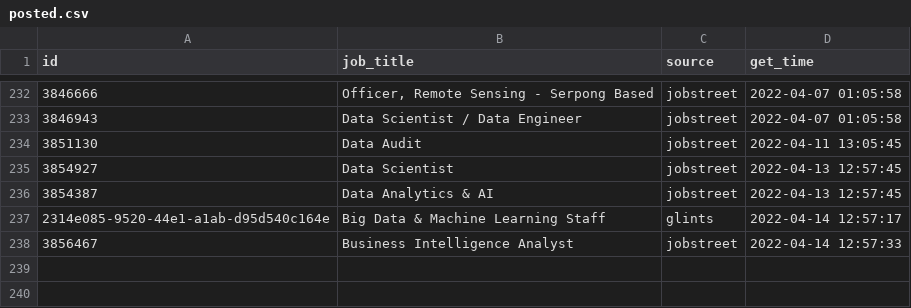
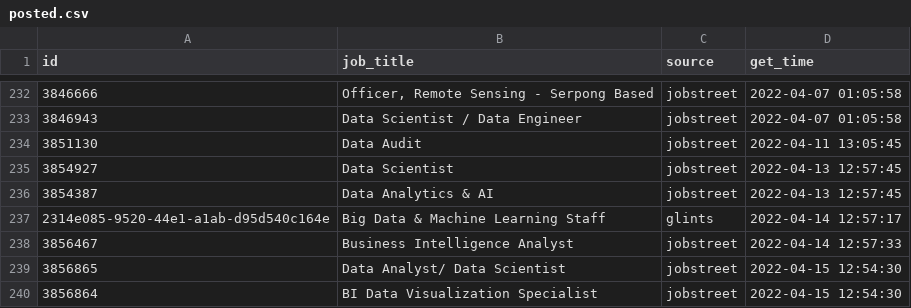
Before and after one commit to akherlan/jobvacancy, a CSV file: output/posted.csv, drawn as a sheet; only a part is shown, gaps mark what is left out; the diff names each change by its address in the sheet, - before the commit and + after, or states it on an @@ line.

```diff
--- a/output/posted.csv
+++ b/output/posted.csv
+row 239: 3856865 | Data Analyst/ Data Scientist | jobstreet | 2022-04-15 12:54:30
+row 240: 3856864 | BI Data Visualization Specialist | jobstreet | 2022-04-15 12:54:30
```
Also changed, not shown: output/scraped.csv.
